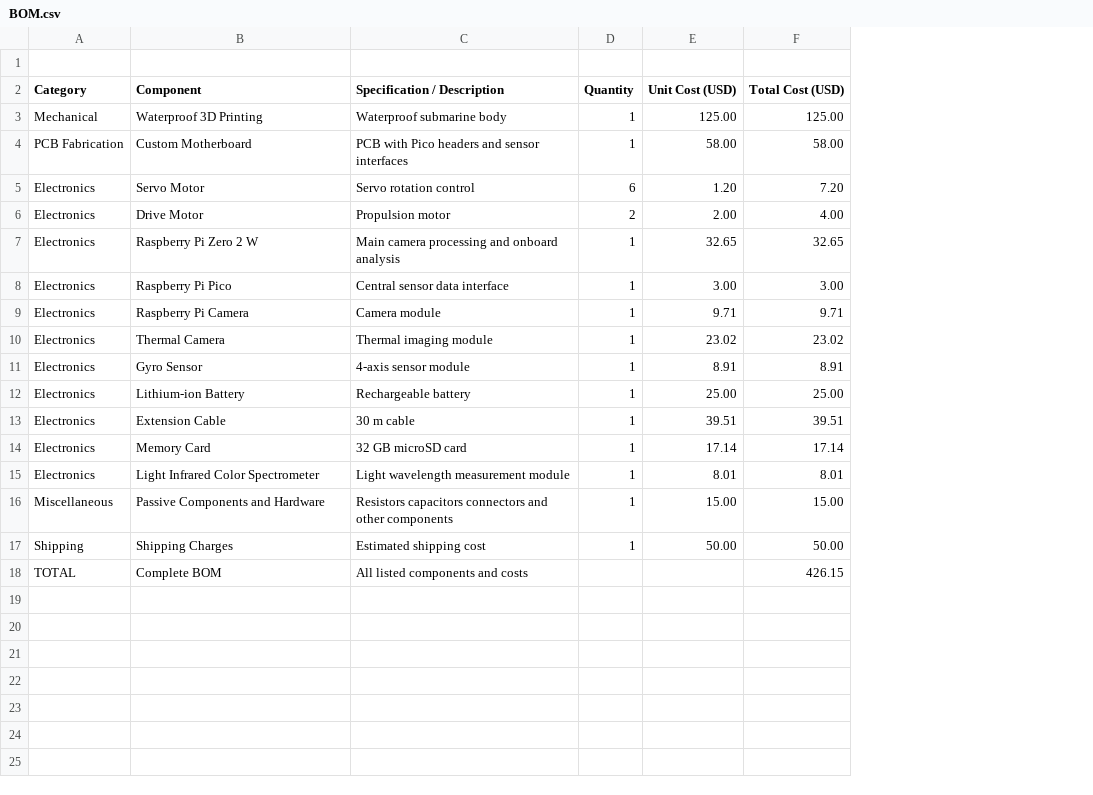
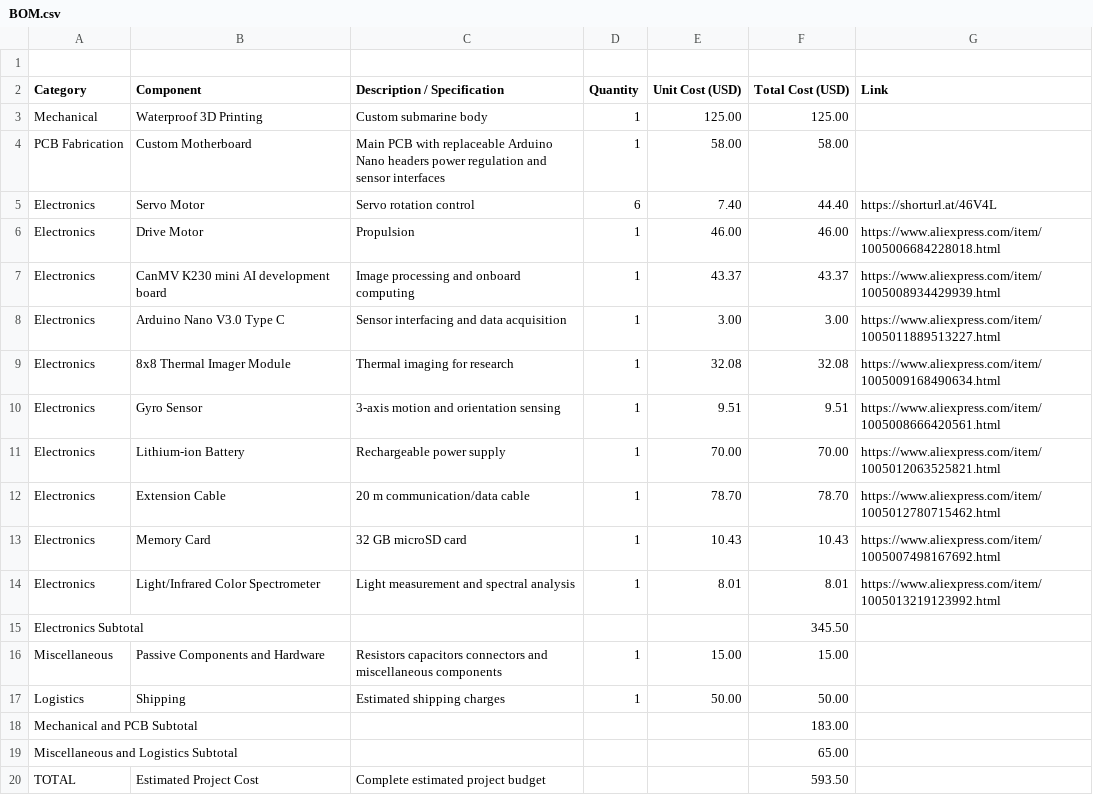
Before and after one commit to hossainmahmudchowdhury-boop/AUV-labyrinth, a CSV file: BOM.csv, drawn as a sheet; removed rows and columns are numbered as before the commit, all else as after; the diff names each change by its address in the sheet, - before the commit and + after, or states it on an @@ line.

Commit message:
Update BOM.csv

```diff
--- a/BOM.csv
+++ b/BOM.csv
-column C (Specification / Description), rows 3-6: Waterproof submarine body | PCB with Pico headers and sensor interfaces | Servo rotation control | Propulsion motor; row 8: Central sensor data interface; rows 11-17: 4-axis sensor module | Rechargeable battery | 30 m cable | 32 GB microSD card | Light wavelength measurement module | Resistors capacitors connectors and other components | Estimated shipping cost
+column C (Description / Specification), rows 3-6: Custom submarine body | Main PCB with replaceable Arduino Nano headers power regulation and sensor interfaces | Servo rotation control | Propulsion; row 8: Sensor interfacing and data acquisition; rows 10-14: 3-axis motion and orientation sensing | Rechargeable power supply | 20 m communication/data cable | 32 GB microSD card | Light measurement and spectral analysis; rows 16-17: Resistors capacitors connectors and miscellaneous components | Estimated shipping charges
+column G (Link), rows 5-6: https://shorturl.at/46V4L | https://www.aliexpress.com/item/1005006684228018.html; row 8: https://www.aliexpress.com/item/1005011889513227.html; rows 10-14: https://www.aliexpress.com/item/1005008666420561.html | https://www.aliexpress.com/item/1005012063525821.html | https://www.aliexpress.com/item/1005012780715462.html | https://www.aliexpress.com/item/1005007498167692.html | https://www.aliexpress.com/item/1005013219123992.html
-E5 (Unit Cost (USD)): 1.20
+E5 (Unit Cost (USD)): 7.40
-F5 (Total Cost (USD)): 7.20
+F5 (Total Cost (USD)): 44.40
-D6 (Quantity): 2
+D6 (Quantity): 1
-E6 (Unit Cost (USD)): 2.00
+E6 (Unit Cost (USD)): 46.00
-F6 (Total Cost (USD)): 4.00
+F6 (Total Cost (USD)): 46.00
-row 7: Electronics | Raspberry Pi Zero 2 W | Main camera processing and onboard analysis | 1 | 32.65 | 32.65
+row 7: Electronics | CanMV K230 mini AI development board | Image processing and onboard computing | 1 | 43.37 | 43.37 | https://www.aliexpress.com/item/1005008934429939.html
-B8 (Component): Raspberry Pi Pico
+B8 (Component): Arduino Nano V3.0 Type C
-row 9: Electronics | Raspberry Pi Camera | Camera module | 1 | 9.71 | 9.71
-row 10: Electronics | Thermal Camera | Thermal imaging module | 1 | 23.02 | 23.02
+row 9: Electronics | 8x8 Thermal Imager Module | Thermal imaging for research | 1 | 32.08 | 32.08 | https://www.aliexpress.com/item/1005009168490634.html
-E10 (Unit Cost (USD)): 8.91
+E10 (Unit Cost (USD)): 9.51
-F10 (Total Cost (USD)): 8.91
+F10 (Total Cost (USD)): 9.51
-E11 (Unit Cost (USD)): 25.00
+E11 (Unit Cost (USD)): 70.00
-F11 (Total Cost (USD)): 25.00
+F11 (Total Cost (USD)): 70.00
-E12 (Unit Cost (USD)): 39.51
+E12 (Unit Cost (USD)): 78.70
-F12 (Total Cost (USD)): 39.51
+F12 (Total Cost (USD)): 78.70
-E13 (Unit Cost (USD)): 17.14
+E13 (Unit Cost (USD)): 10.43
-F13 (Total Cost (USD)): 17.14
+F13 (Total Cost (USD)): 10.43
-B14 (Component): Light Infrared Color Spectrometer
+B14 (Component): Light/Infrared Color Spectrometer
+row 15: Electronics Subtotal |  |  |  |  | 345.50
-A17 (Category): Shipping
+A17 (Category): Logistics
-B17 (Component): Shipping Charges
+B17 (Component): Shipping
-row 18: TOTAL | Complete BOM | All listed components and costs |  |  | 426.15
+row 18: Mechanical and PCB Subtotal |  |  |  |  | 183.00
+row 19: Miscellaneous and Logistics Subtotal |  |  |  |  | 65.00
+row 20: TOTAL | Estimated Project Cost | Complete estimated project budget |  |  | 593.50
```
